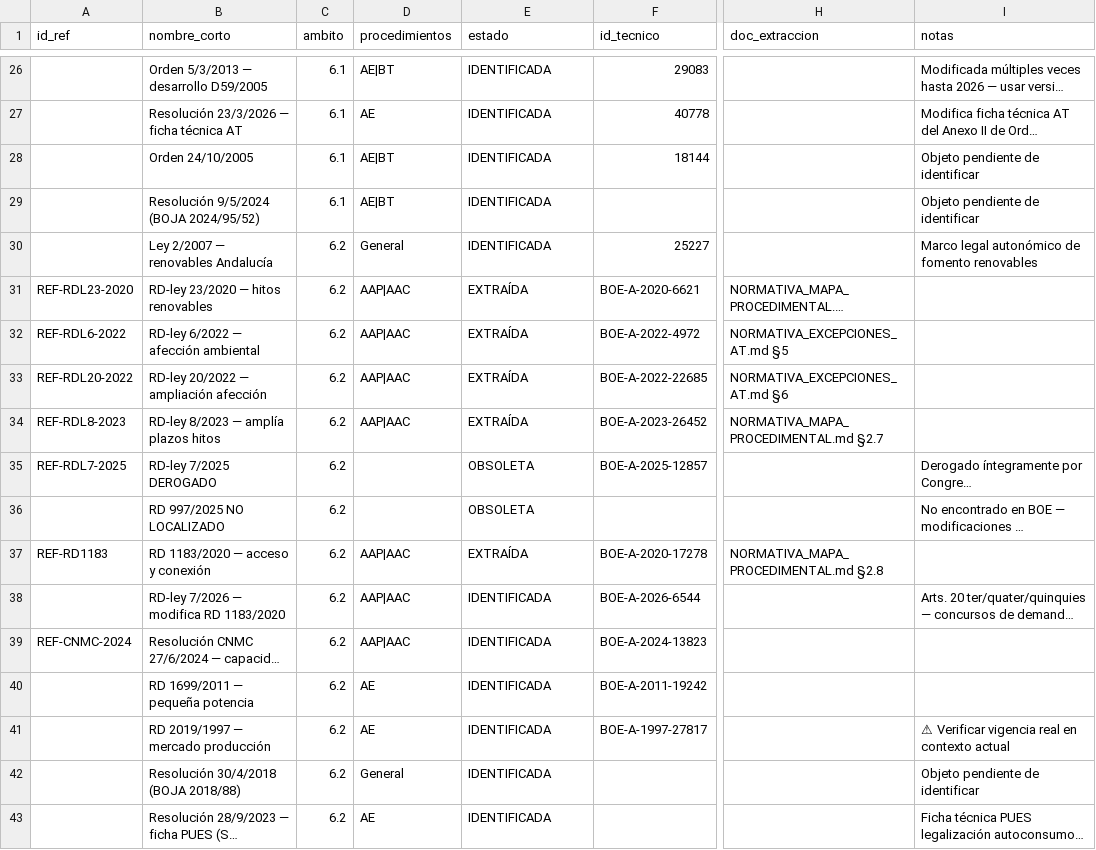
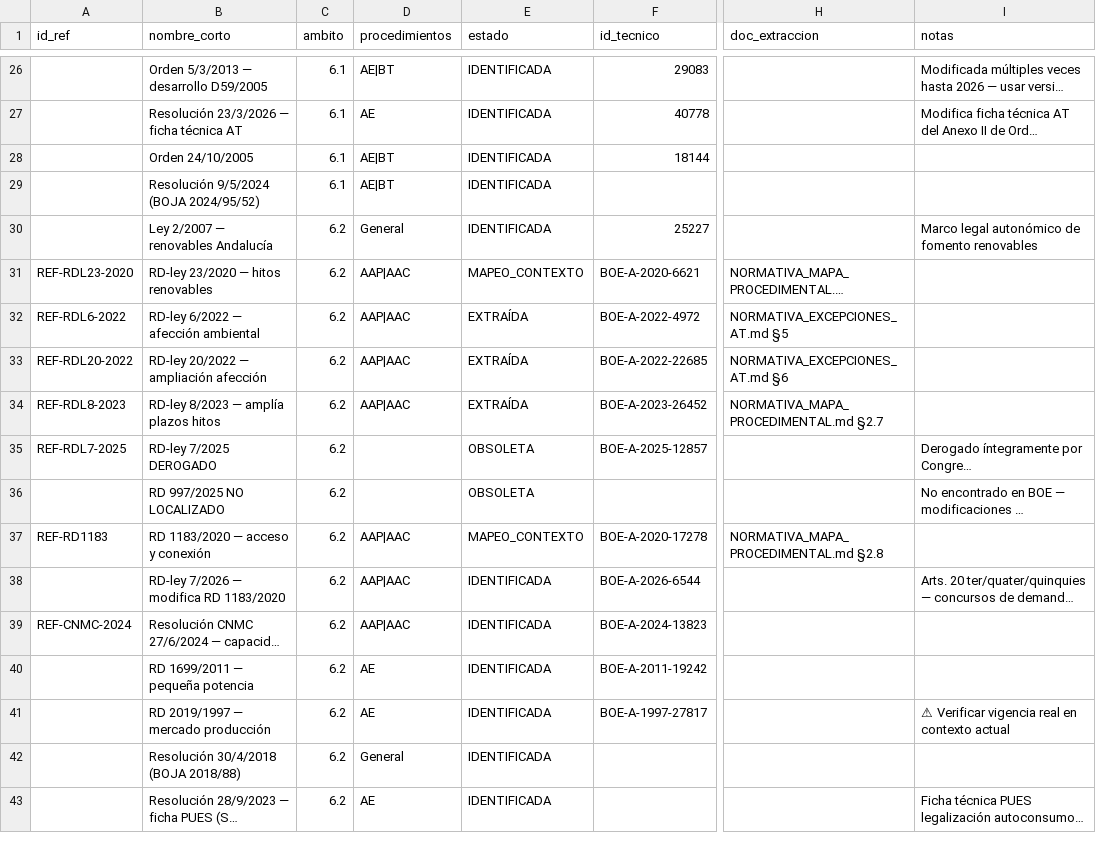
Before and after one commit to genete/bddat, a CSV file: docs/normas_catalog.csv, drawn as a sheet; only a part is shown, gaps mark what is left out; long unchanged cells end in …; the diff names each change by its address in the sheet, - before the commit and + after, or states it on an @@ line.

```diff
--- a/docs/normas_catalog.csv
+++ b/docs/normas_catalog.csv
-I28:I29 (notas): Objeto pendiente de identificar
+I28:I29 (notas): (empty)
-E31 (estado): EXTRAÍDA
+E31 (estado): MAPEO_CONTEXTO
-E37 (estado): EXTRAÍDA
+E37 (estado): MAPEO_CONTEXTO
-I42 (notas): Objeto pendiente de identificar
+I42 (notas): (empty)
```
Also changed, not shown: 2 other files.
